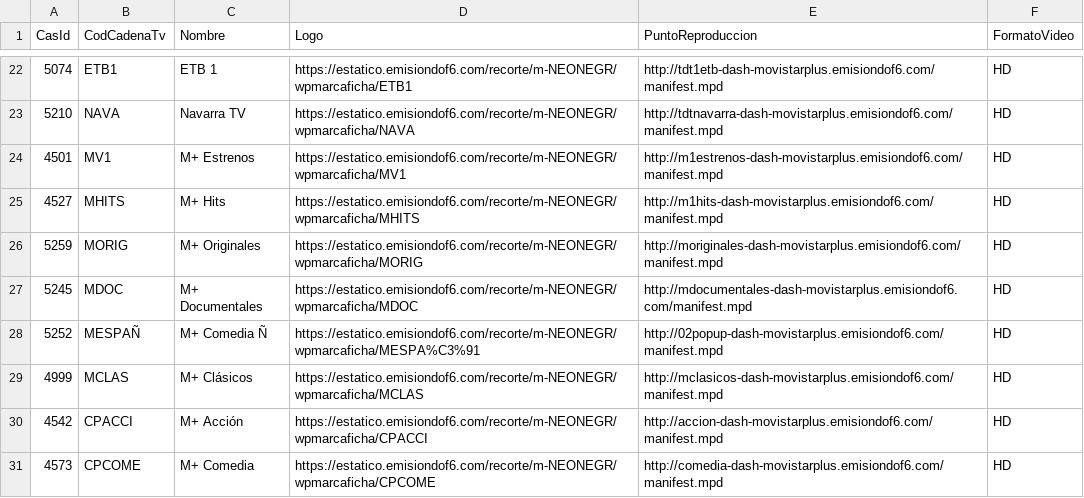
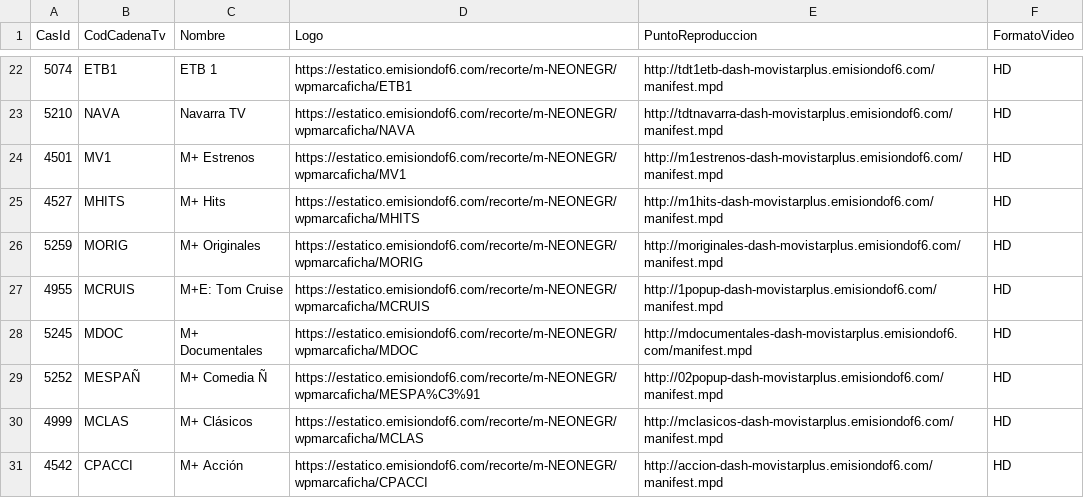
Before and after one commit to parotris3/Mfeed, a CSV file: ott.csv, drawn as a sheet; only a part is shown, gaps mark what is left out; the shorter side is filled out with more unchanged rows.

```diff
--- a/ott.csv
+++ b/ott.csv
@@ -26,2 +26,3 @@
 "5259","MORIG","M+ Originales","https://estatico.emisiondof6.com/recorte/m-NEONEGR/wpmarcaficha/MORIG","http://moriginales-dash-movistarplus.emisiondof6.com/manifest.mpd","HD"
+"4955","MCRUIS","M+E: Tom Cruise","https://estatico.emisiondof6.com/recorte/m-NEONEGR/wpmarcaficha/MCRUIS","http://1popup-dash-movistarplus.emisiondof6.com/manifest.mpd","HD"
 "5245","MDOC","M+ Documentales","https://estatico.emisiondof6.com/recorte/m-NEONEGR/wpmarcaficha/MDOC","http://mdocumentales-dash-movistarplus.emisiondof6.com/manifest.mpd","HD"
```
Also changed, not shown: cambios.csv, difusion.csv.
